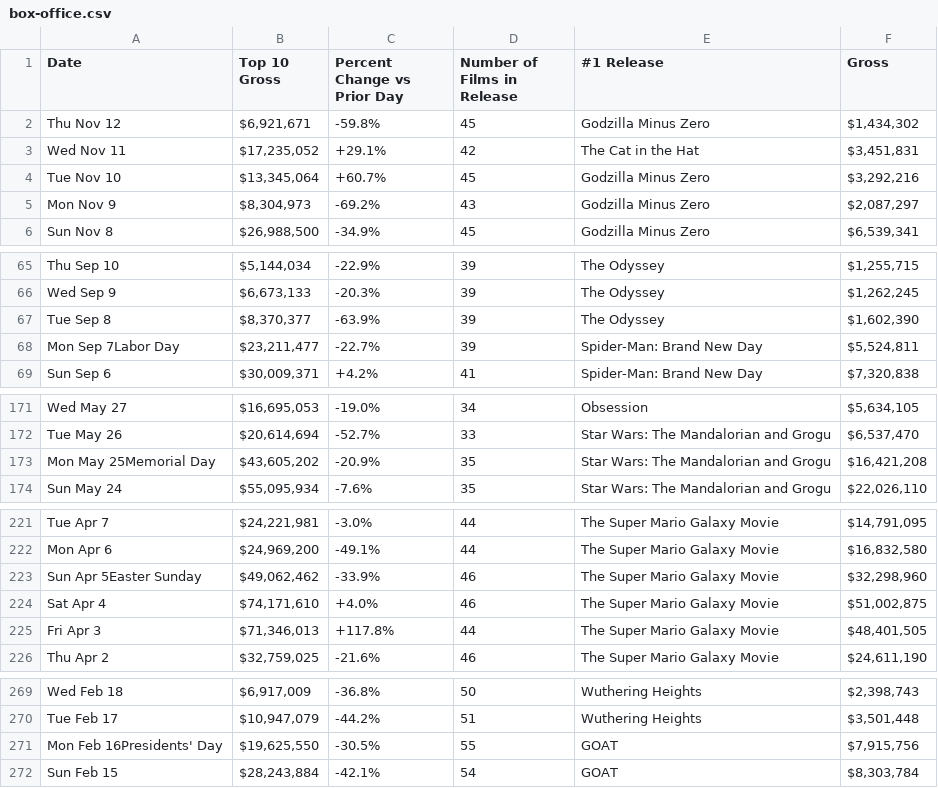
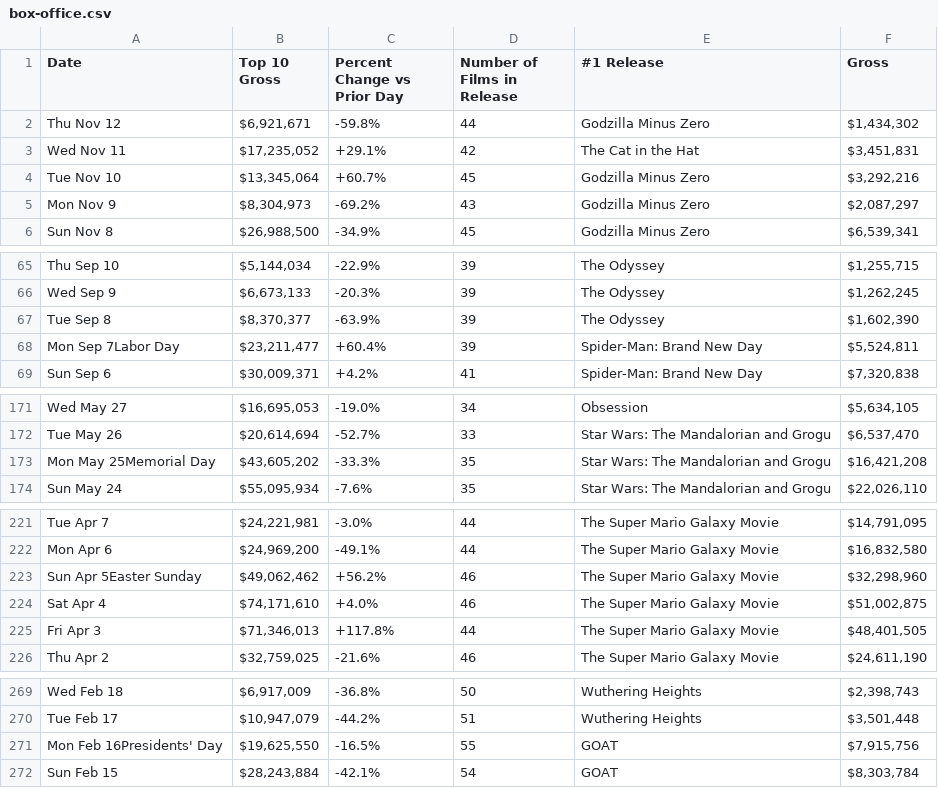
Before and after one commit to kylieklifton/Domestic-US-Box-Office, a CSV file: box-office.csv, drawn as a sheet; only a part is shown, gaps mark what is left out.

```diff
--- a/box-office.csv
+++ b/box-office.csv
@@ -1,3 +1,3 @@
 Date,Top 10 Gross,Percent Change vs Prior Day,Number of Films in Release,#1 Release,Gross
-Thu Nov 12,"$6,921,671",-59.8%,45,Godzilla Minus Zero,"$1,434,302"
+Thu Nov 12,"$6,921,671",-59.8%,44,Godzilla Minus Zero,"$1,434,302"
 Wed Nov 11,"$17,235,052",+29.1%,42,The Cat in the Hat,"$3,451,831"
@@ -67,3 +67,3 @@ Wed Sep 9,"$6,673,133",-20.3%,39,The Odyssey,"$1,262,245"
 Tue Sep 8,"$8,370,377",-63.9%,39,The Odyssey,"$1,602,390"
-Mon Sep 7Labor Day,"$23,211,477",-22.7%,39,Spider-Man: Brand New Day,"$5,524,811"
+Mon Sep 7Labor Day,"$23,211,477",+60.4%,39,Spider-Man: Brand New Day,"$5,524,811"
 Sun Sep 6,"$30,009,371",+4.2%,41,Spider-Man: Brand New Day,"$7,320,838"
@@ -172,3 +172,3 @@ Wed May 27,"$16,695,053",-19.0%,34,Obsession,"$5,634,105"
 Tue May 26,"$20,614,694",-52.7%,33,Star Wars: The Mandalorian and Grogu,"$6,537,470"
-Mon May 25Memorial Day,"$43,605,202",-20.9%,35,Star Wars: The Mandalorian and Grogu,"$16,421,208"
+Mon May 25Memorial Day,"$43,605,202",-33.3%,35,Star Wars: The Mandalorian and Grogu,"$16,421,208"
 Sun May 24,"$55,095,934",-7.6%,35,Star Wars: The Mandalorian and Grogu,"$22,026,110"
@@ -222,3 +222,3 @@ Tue Apr 7,"$24,221,981",-3.0%,44,The Super Mario Galaxy Movie,"$14,791,095"
 Mon Apr 6,"$24,969,200",-49.1%,44,The Super Mario Galaxy Movie,"$16,832,580"
-Sun Apr 5Easter Sunday,"$49,062,462",-33.9%,46,The Super Mario Galaxy Movie,"$32,298,960"
+Sun Apr 5Easter Sunday,"$49,062,462",+56.2%,46,The Super Mario Galaxy Movie,"$32,298,960"
 Sat Apr 4,"$74,171,610",+4.0%,46,The Super Mario Galaxy Movie,"$51,002,875"
@@ -270,3 +270,3 @@ Wed Feb 18,"$6,917,009",-36.8%,50,Wuthering Heights,"$2,398,743"
 Tue Feb 17,"$10,947,079",-44.2%,51,Wuthering Heights,"$3,501,448"
-Mon Feb 16Presidents' Day,"$19,625,550",-30.5%,55,GOAT,"$7,915,756"
+Mon Feb 16Presidents' Day,"$19,625,550",-16.5%,55,GOAT,"$7,915,756"
 Sun Feb 15,"$28,243,884",-42.1%,54,GOAT,"$8,303,784"
```
